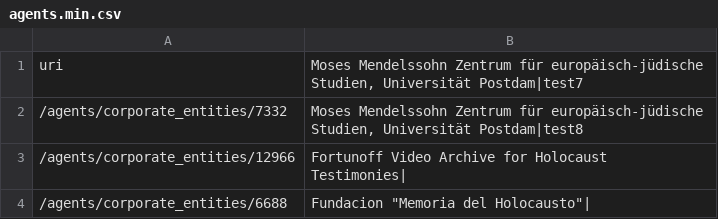
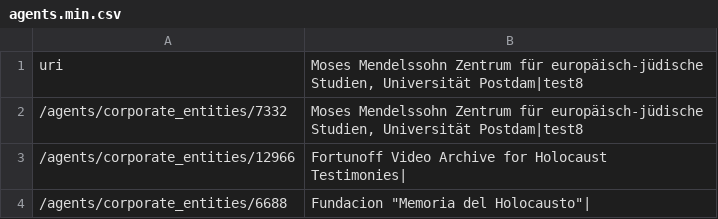
Before and after one commit to malipetek/metadash2, a CSV file: src/Data/csv/agents.min.csv, drawn as a sheet; only a part is shown.

Commit message:
csv update

```diff
--- a/src/Data/csv/agents.min.csv
+++ b/src/Data/csv/agents.min.csv
@@ -1,2 +1,2 @@
-uri,"Moses Mendelssohn Zentrum für europäisch-jüdische Studien, Universität Postdam|test7"
+uri,"Moses Mendelssohn Zentrum für europäisch-jüdische Studien, Universität Postdam|test8"
 /agents/corporate_entities/7332,"Moses Mendelssohn Zentrum für europäisch-jüdische Studien, Universität Postdam|test8"
```
